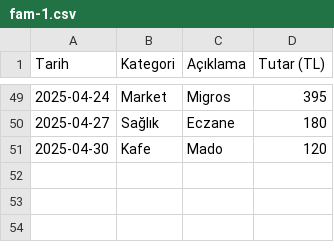
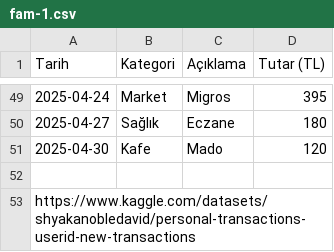
Before and after one commit to aleynaeser/household-budget-management-app, a CSV file: public/fam-1.csv, drawn as a sheet; only a part is shown, gaps mark what is left out; the diff names each change by its address in the sheet, - before the commit and + after, or states it on an @@ line.

```diff
--- a/public/fam-1.csv
+++ b/public/fam-1.csv
+row 52: (empty)
+row 53: https://www.kaggle.com/datasets/shyakanobledavid/personal-transactions-userid-new-transactions
```
Also changed, not shown: 1 other file.
